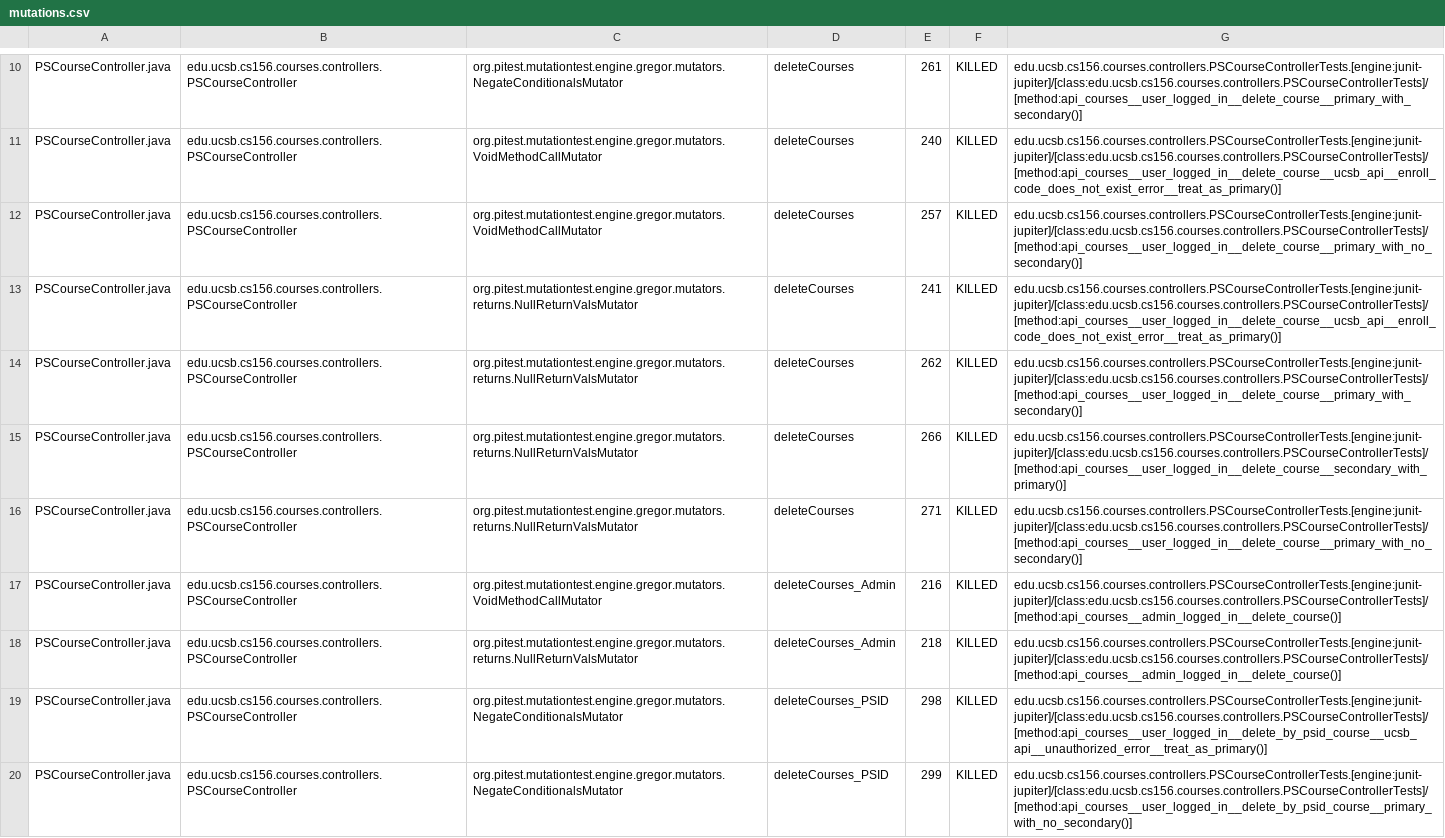
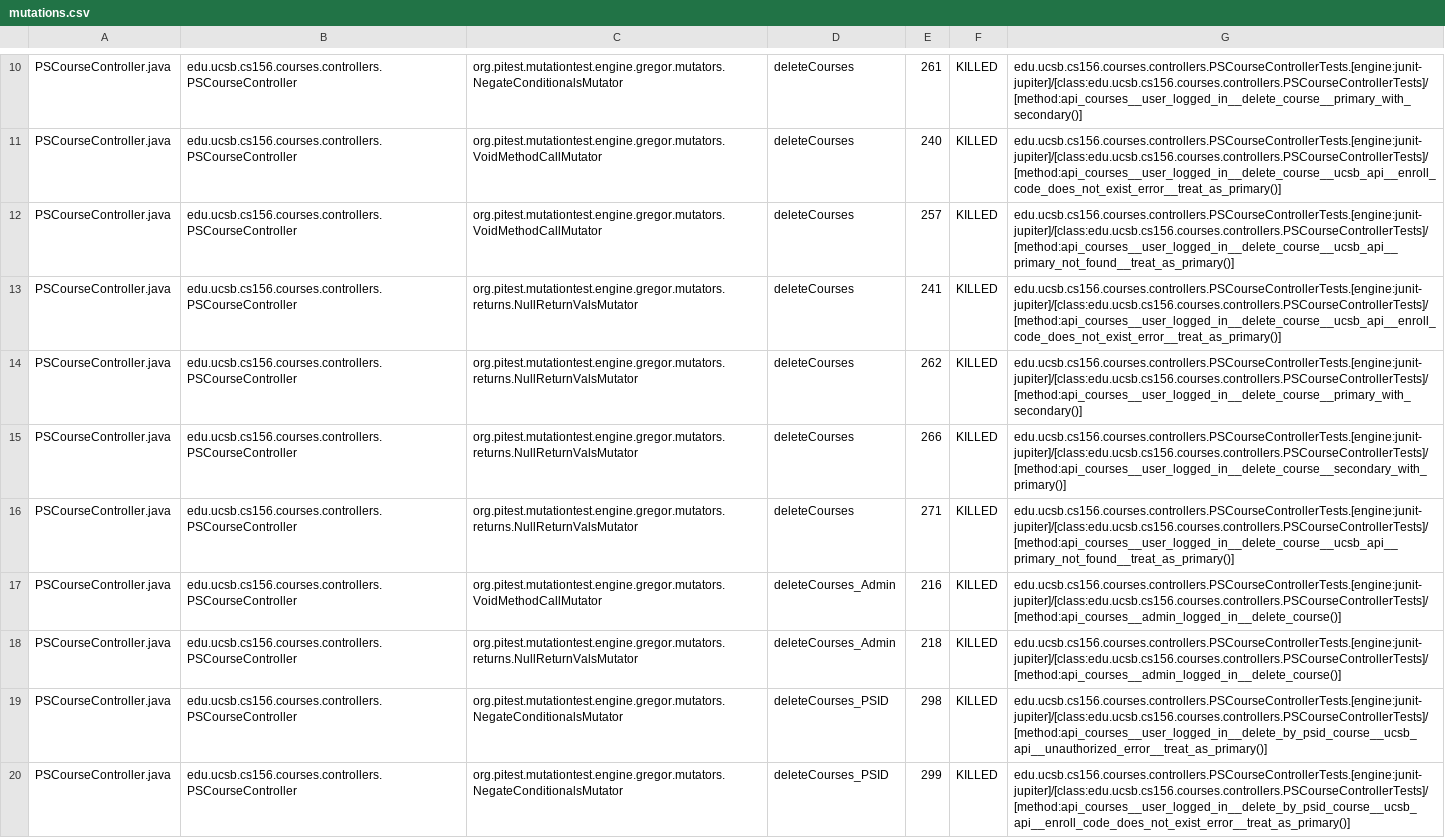
Before and after one commit to ucsb-cs156-f25/proj-courses-f25-02, a CSV file: prs/34/pitest/mutations.csv, drawn as a sheet; only a part is shown, gaps mark what is left out; the diff covers the shown part only.

Commit message:
Deploying to gh-pages from @ ucsb-cs156-f25/proj-courses-f25-02@74c50d5116f313aa4d706f298ff9b38c29e9471a 🚀

```diff
--- a/prs/34/pitest/mutations.csv
+++ b/prs/34/pitest/mutations.csv
@@ -11,3 +11,3 @@ PSCourseController.java,edu.ucsb.cs156.courses.controllers.PSCourseController,or
 PSCourseController.java,edu.ucsb.cs156.courses.controllers.PSCourseController,org.pitest.mutationtest.engine.gregor.mutators.VoidMethodCallMutator,deleteCourses,240,KILLED,edu.ucsb.cs156.courses.controllers.PSCourseControllerTests.[engine:junit-jupiter]/[class:edu.ucsb.cs156.courses.controllers.PSCourseControllerTests]/[method:api_courses__user_logged_in__delete_course__ucsb_api__enroll_code_does_not_exist_error__treat_as_primary()]
-PSCourseController.java,edu.ucsb.cs156.courses.controllers.PSCourseController,org.pitest.mutationtest.engine.gregor.mutators.VoidMethodCallMutator,deleteCourses,257,KILLED,edu.ucsb.cs156.courses.controllers.PSCourseControllerTests.[engine:junit-jupiter]/[class:edu.ucsb.cs156.courses.controllers.PSCourseControllerTests]/[method:api_courses__user_logged_in__delete_course__primary_with_no_secondary()]
+PSCourseController.java,edu.ucsb.cs156.courses.controllers.PSCourseController,org.pitest.mutationtest.engine.gregor.mutators.VoidMethodCallMutator,deleteCourses,257,KILLED,edu.ucsb.cs156.courses.controllers.PSCourseControllerTests.[engine:junit-jupiter]/[class:edu.ucsb.cs156.courses.controllers.PSCourseControllerTests]/[method:api_courses__user_logged_in__delete_course__ucsb_api__primary_not_found__treat_as_primary()]
 PSCourseController.java,edu.ucsb.cs156.courses.controllers.PSCourseController,org.pitest.mutationtest.engine.gregor.mutators.returns.NullReturnValsMutator,deleteCourses,241,KILLED,edu.ucsb.cs156.courses.controllers.PSCourseControllerTests.[engine:junit-jupiter]/[class:edu.ucsb.cs156.courses.controllers.PSCourseControllerTests]/[method:api_courses__user_logged_in__delete_course__ucsb_api__enroll_code_does_not_exist_error__treat_as_primary()]
@@ -15,3 +15,3 @@ PSCourseController.java,edu.ucsb.cs156.courses.controllers.PSCourseController,or
 PSCourseController.java,edu.ucsb.cs156.courses.controllers.PSCourseController,org.pitest.mutationtest.engine.gregor.mutators.returns.NullReturnValsMutator,deleteCourses,266,KILLED,edu.ucsb.cs156.courses.controllers.PSCourseControllerTests.[engine:junit-jupiter]/[class:edu.ucsb.cs156.courses.controllers.PSCourseControllerTests]/[method:api_courses__user_logged_in__delete_course__secondary_with_primary()]
-PSCourseController.java,edu.ucsb.cs156.courses.controllers.PSCourseController,org.pitest.mutationtest.engine.gregor.mutators.returns.NullReturnValsMutator,deleteCourses,271,KILLED,edu.ucsb.cs156.courses.controllers.PSCourseControllerTests.[engine:junit-jupiter]/[class:edu.ucsb.cs156.courses.controllers.PSCourseControllerTests]/[method:api_courses__user_logged_in__delete_course__primary_with_no_secondary()]
+PSCourseController.java,edu.ucsb.cs156.courses.controllers.PSCourseController,org.pitest.mutationtest.engine.gregor.mutators.returns.NullReturnValsMutator,deleteCourses,271,KILLED,edu.ucsb.cs156.courses.controllers.PSCourseControllerTests.[engine:junit-jupiter]/[class:edu.ucsb.cs156.courses.controllers.PSCourseControllerTests]/[method:api_courses__user_logged_in__delete_course__ucsb_api__primary_not_found__treat_as_primary()]
 PSCourseController.java,edu.ucsb.cs156.courses.controllers.PSCourseController,org.pitest.mutationtest.engine.gregor.mutators.VoidMethodCallMutator,deleteCourses_Admin,216,KILLED,edu.ucsb.cs156.courses.controllers.PSCourseControllerTests.[engine:junit-jupiter]/[class:edu.ucsb.cs156.courses.controllers.PSCourseControllerTests]/[method:api_courses__admin_logged_in__delete_course()]
@@ -19,2 +19,2 @@ PSCourseController.java,edu.ucsb.cs156.courses.controllers.PSCourseController,or
 PSCourseController.java,edu.ucsb.cs156.courses.controllers.PSCourseController,org.pitest.mutationtest.engine.gregor.mutators.NegateConditionalsMutator,deleteCourses_PSID,298,KILLED,edu.ucsb.cs156.courses.controllers.PSCourseControllerTests.[engine:junit-jupiter]/[class:edu.ucsb.cs156.courses.controllers.PSCourseControllerTests]/[method:api_courses__user_logged_in__delete_by_psid_course__ucsb_api__unauthorized_error__treat_as_primary()]
-PSCourseController.java,edu.ucsb.cs156.courses.controllers.PSCourseController,org.pitest.mutationtest.engine.gregor.mutators.NegateConditionalsMutator,deleteCourses_PSID,299,KILLED,edu.ucsb.cs156.courses.controllers.PSCourseControllerTests.[engine:junit-jupiter]/[class:edu.ucsb.cs156.courses.controllers.PSCourseControllerTests]/[method:api_courses__user_logged_in__delete_by_psid_course__primary_with_no_secondary()]
+PSCourseController.java,edu.ucsb.cs156.courses.controllers.PSCourseController,org.pitest.mutationtest.engine.gregor.mutators.NegateConditionalsMutator,deleteCourses_PSID,299,KILLED,edu.ucsb.cs156.courses.controllers.PSCourseControllerTests.[engine:junit-jupiter]/[class:edu.ucsb.cs156.courses.controllers.PSCourseControllerTests]/[method:api_courses__user_logged_in__delete_by_psid_course__ucsb_api__enroll_code_does_not_exist_error__treat_as_primary()]
```
Also changed, not shown: 68 edited cells elsewhere in this file, 44 other files.
